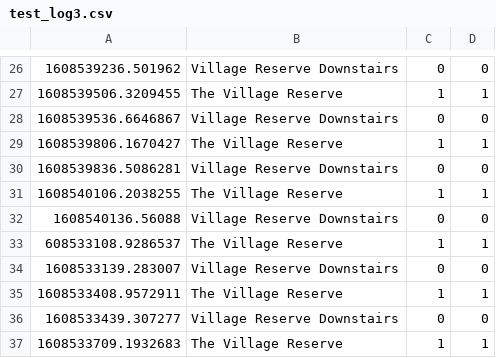
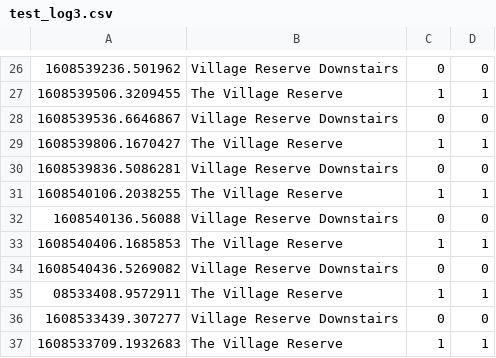
Before and after one commit to tim-fan/internet_connection_datalogging, a CSV file: logs/test_log3.csv, drawn as a sheet; only a part is shown, gaps mark what is left out.

Commit message:
Automatic update Mon Dec 21 08:47:17 UTC 2020

```diff
--- a/logs/test_log3.csv
+++ b/logs/test_log3.csv
@@ -32,5 +32,5 @@
 1608540136.56088,Village Reserve Downstairs,0,0
-608533108.9286537,The Village Reserve,1,1
-1608533139.283007,Village Reserve Downstairs,0,0
-1608533408.9572911,The Village Reserve,1,1
+1608540406.1685853,The Village Reserve,1,1
+1608540436.5269082,Village Reserve Downstairs,0,0
+08533408.9572911,The Village Reserve,1,1
 1608533439.307277,Village Reserve Downstairs,0,0
```
